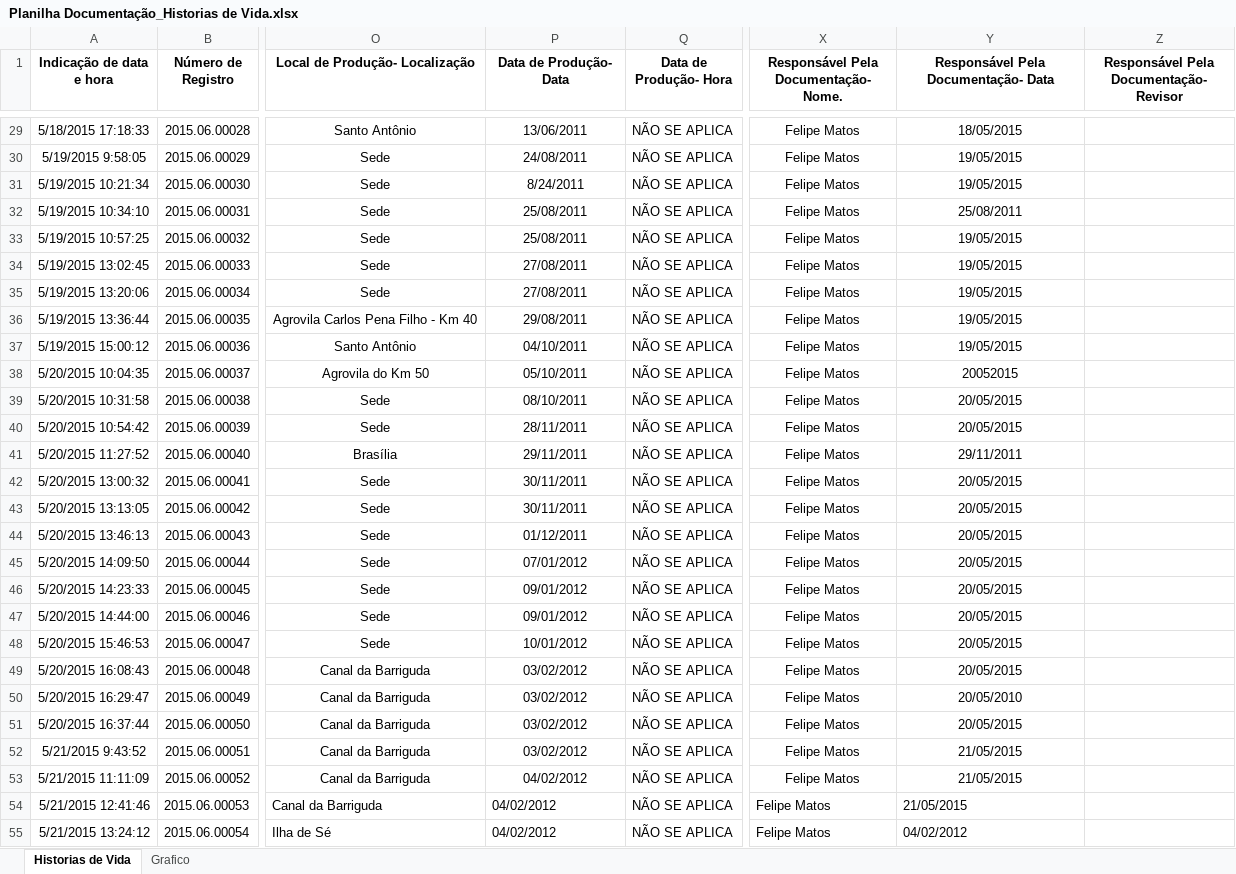
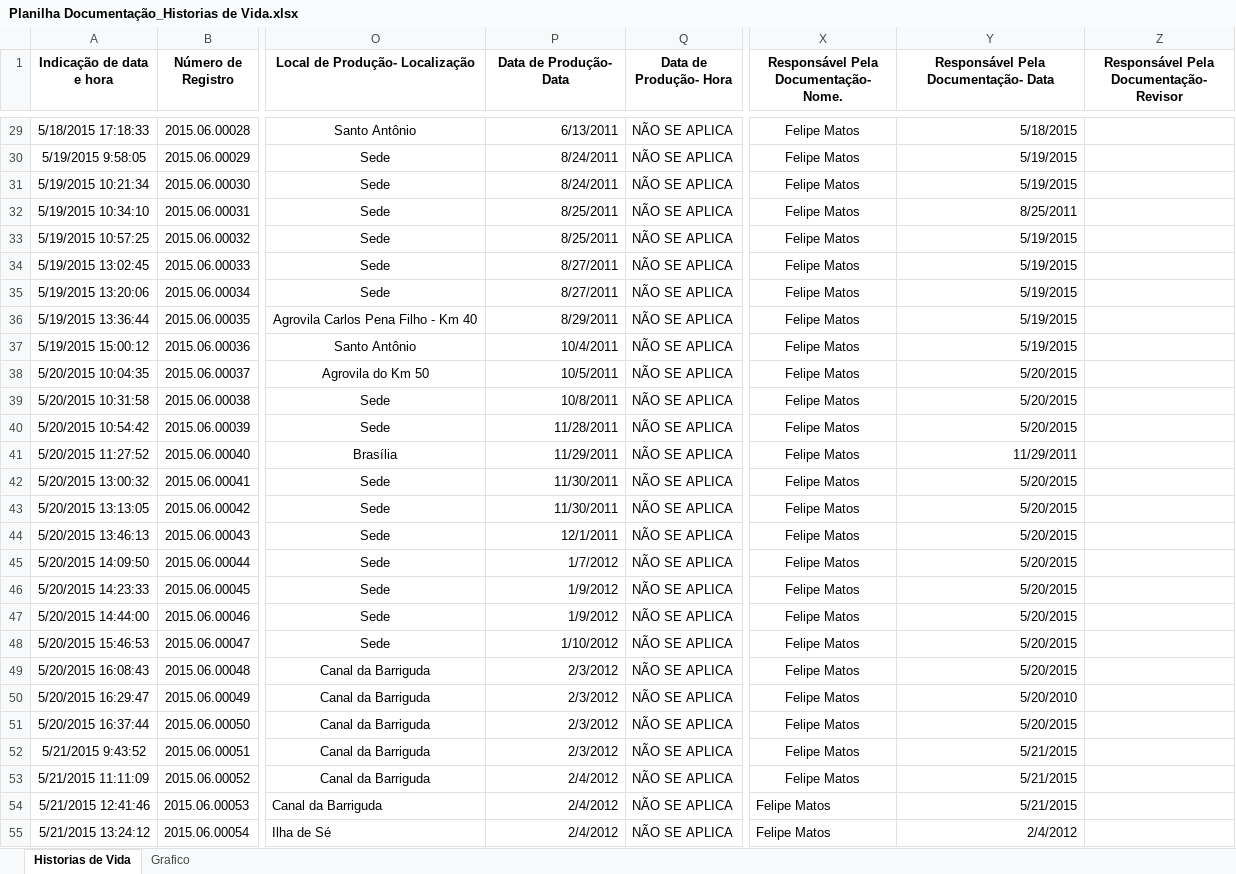
Before and after one commit to paulosouzacbcc/SPARKS, an Excel workbook: src/arquivos/Planilha Documentação_Historias de Vida.xlsx, sheet Historias de Vida, drawn as a sheet; only a part is shown, gaps mark what is left out; values as stored, in another font and other column widths than the file's, no borders; charts and pictures not drawn; the diff covers the shown part only; the diff names each change by its address in the sheet, - before the commit and + after, or states it on an @@ line.

```diff
--- a/src/arquivos/Planilha Documentação_Historias de Vida.xlsx (sheet Historias de Vida)
+++ b/src/arquivos/Planilha Documentação_Historias de Vida.xlsx (sheet Historias de Vida)
-P29:P53 alignment: center
+P29:P53 alignment: right
-P29 (Data de Produção- Data): 13/06/2011
+P29 (Data de Produção- Data): 6/13/2011
-Y29:Y53 alignment: center
+Y29:Y53 alignment: right
-Y29: 18/05/2015
+Y29: 5/18/2015
-P30 (Data de Produção- Data): 24/08/2011
+P30 (Data de Produção- Data): 8/24/2011
-Y30:Y31: 19/05/2015
+Y30:Y31: 5/19/2015
-P32:P33 (Data de Produção- Data): 25/08/2011
+P32:P33 (Data de Produção- Data): 8/25/2011
-Y32: 25/08/2011
+Y32: 8/25/2011
-Y33:Y37: 19/05/2015
+Y33:Y37: 5/19/2015
-P34:P35 (Data de Produção- Data): 27/08/2011
+P34:P35 (Data de Produção- Data): 8/27/2011
-P36 (Data de Produção- Data): 29/08/2011
+P36 (Data de Produção- Data): 8/29/2011
-P37 (Data de Produção- Data): 04/10/2011
+P37 (Data de Produção- Data): 10/4/2011
-P38 (Data de Produção- Data): 05/10/2011
+P38 (Data de Produção- Data): 10/5/2011
-Y38: 20052015
+Y38: 5/20/2015
-P39 (Data de Produção- Data): 08/10/2011
+P39 (Data de Produção- Data): 10/8/2011
-Y39:Y40: 20/05/2015
+Y39:Y40: 5/20/2015
-P40 (Data de Produção- Data): 28/11/2011
+P40 (Data de Produção- Data): 11/28/2011
-P41 (Data de Produção- Data): 29/11/2011
+P41 (Data de Produção- Data): 11/29/2011
-Y41: 29/11/2011
+Y41: 11/29/2011
-P42:P43 (Data de Produção- Data): 30/11/2011
+P42:P43 (Data de Produção- Data): 11/30/2011
-Y42:Y49: 20/05/2015
+Y42:Y49: 5/20/2015
-P44 (Data de Produção- Data): 01/12/2011
+P44 (Data de Produção- Data): 12/1/2011
-P45 (Data de Produção- Data): 07/01/2012
+P45 (Data de Produção- Data): 1/7/2012
-P46:P47 (Data de Produção- Data): 09/01/2012
+P46:P47 (Data de Produção- Data): 1/9/2012
-P48 (Data de Produção- Data): 10/01/2012
+P48 (Data de Produção- Data): 1/10/2012
-P49:P52 (Data de Produção- Data): 03/02/2012
+P49:P52 (Data de Produção- Data): 2/3/2012
-Y50: 20/05/2010
+Y50: 5/20/2010
-Y51: 20/05/2015
+Y51: 5/20/2015
-Y52:Y54: 21/05/2015
+Y52:Y54: 5/21/2015
-P53:P55 (Data de Produção- Data): 04/02/2012
+P53:P55 (Data de Produção- Data): 2/4/2012
-Y55: 04/02/2012
+Y55: 2/4/2012
```
Also changed, not shown: 266 edited cells and cell formats elsewhere in this sheet, charts or pictures, src/arquivos/Planilha Documentação_Formas de Expressão.xlsx, src/arquivos/Planilha Documentação_Oficios e Modos de Fazer.xlsx, 9 other files.
